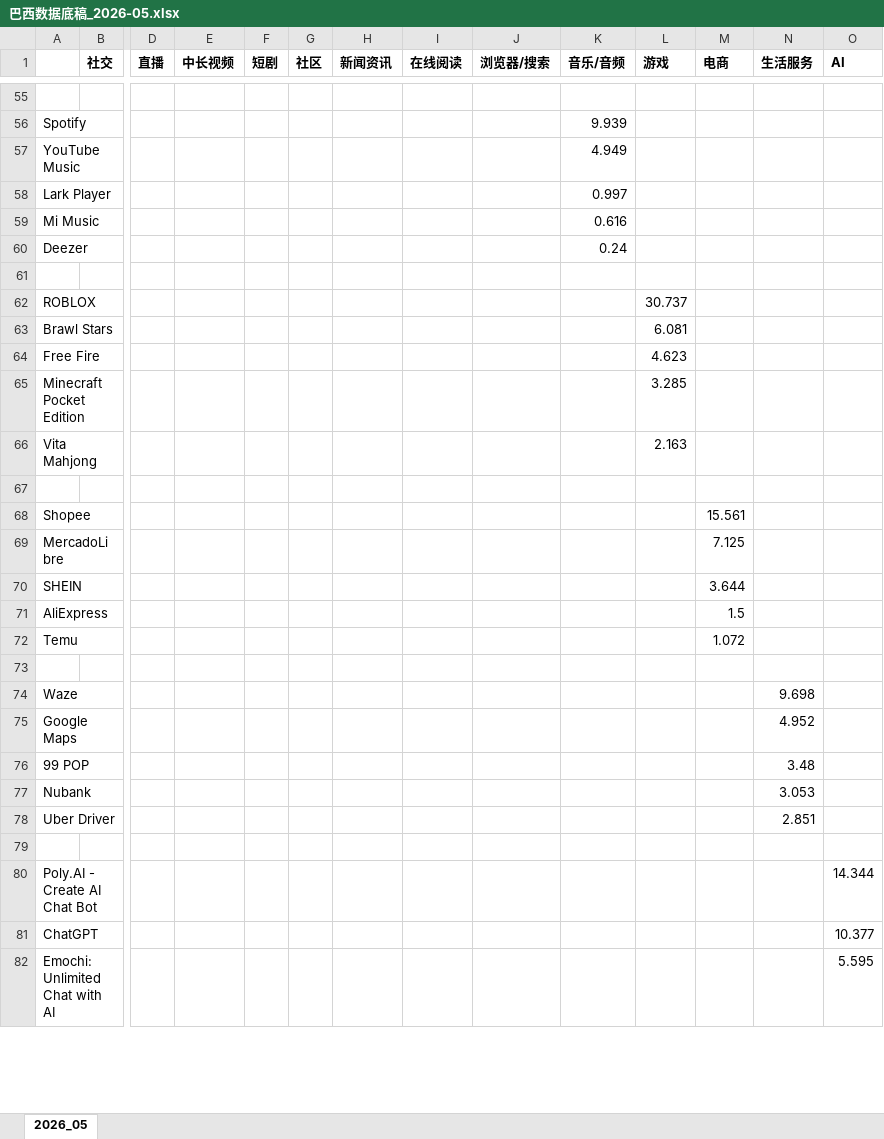
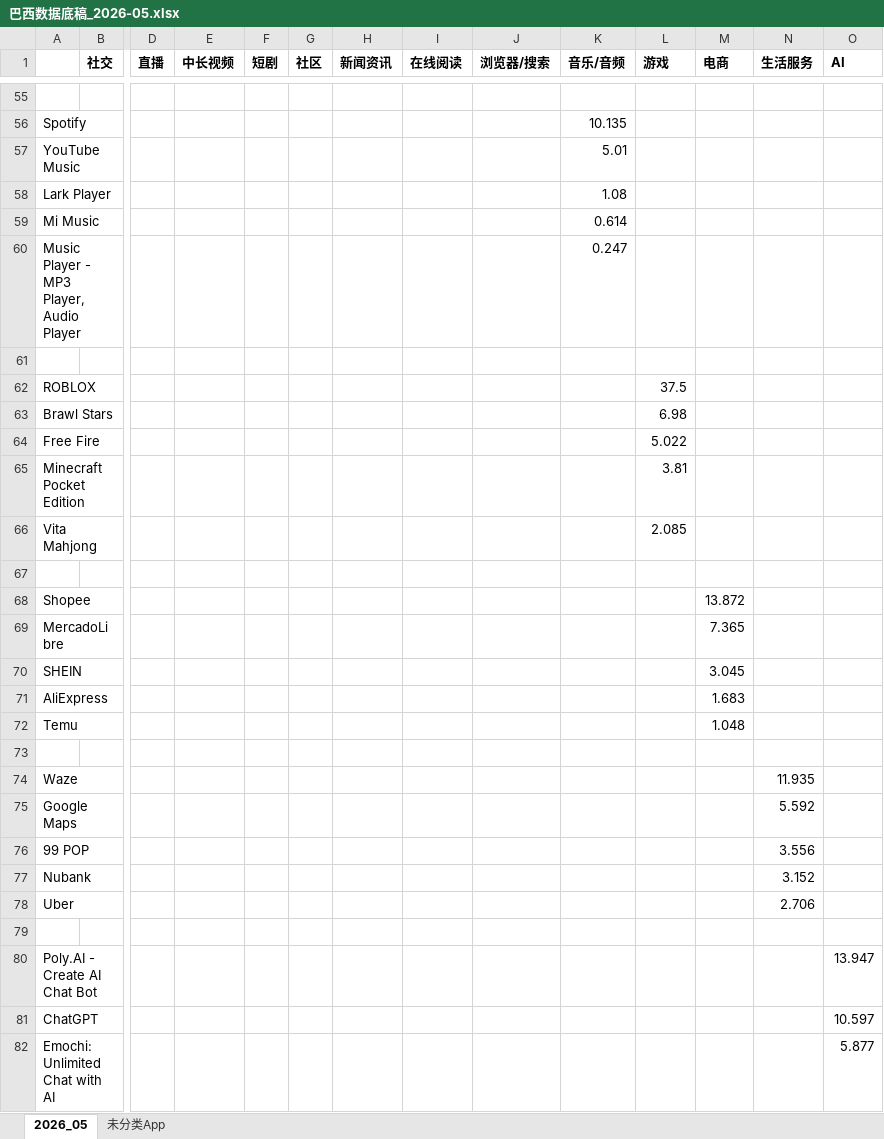
Before and after one commit to huangxindi2002-cmyk/data-auto, an Excel workbook: docs/data/巴西数据底稿_2026-05.xlsx, sheet 2026_05, drawn as a sheet; only a part is shown, gaps mark what is left out; values as stored, in another font and other column widths than the file's, no borders; removed rows and columns are numbered as before the commit, all else as after; rows hold the shown columns only; the diff covers the shown part only; the diff names each change by its address in the sheet, - before the commit and + after, or states it on an @@ line.

```diff
--- a/docs/data/巴西数据底稿_2026-05.xlsx (sheet 2026_05)
+++ b/docs/data/巴西数据底稿_2026-05.xlsx (sheet 2026_05)
+sheet tab: 未分类App
-K56 (音乐/音频): 9.939
+K56 (音乐/音频): 10.135
-K57 (音乐/音频): 4.949
+K57 (音乐/音频): 5.01
-K58 (音乐/音频): 0.997
+K58 (音乐/音频): 1.08
-K59 (音乐/音频): 0.616
+K59 (音乐/音频): 0.614
-row 60: Deezer |  |  |  |  |  |  |  |  | 0.24
+row 60: Music Player - MP3 Player, Audio Player |  |  |  |  |  |  |  |  | 0.247
-L62 (游戏): 30.737
+L62 (游戏): 37.5
-L63 (游戏): 6.081
+L63 (游戏): 6.98
-L64 (游戏): 4.623
+L64 (游戏): 5.022
-L65 (游戏): 3.285
+L65 (游戏): 3.81
-L66 (游戏): 2.163
+L66 (游戏): 2.085
-M68 (电商): 15.561
+M68 (电商): 13.872
-M69 (电商): 7.125
+M69 (电商): 7.365
-M70 (电商): 3.644
+M70 (电商): 3.045
-M71 (电商): 1.5
+M71 (电商): 1.683
-M72 (电商): 1.072
+M72 (电商): 1.048
-N74 (生活服务): 9.698
+N74 (生活服务): 11.935
-N75 (生活服务): 4.952
+N75 (生活服务): 5.592
-N76 (生活服务): 3.48
+N76 (生活服务): 3.556
-N77 (生活服务): 3.053
+N77 (生活服务): 3.152
-row 78: Uber Driver |  |  |  |  |  |  |  |  |  |  |  | 2.851
+row 78: Uber |  |  |  |  |  |  |  |  |  |  |  | 2.706
-O80 (AI): 14.344
+O80 (AI): 13.947
-O81 (AI): 10.377
+O81 (AI): 10.597
-O82 (AI): 5.595
+O82 (AI): 5.877
```
Also changed, not shown: 6 added rows, 6 removed rows and 49 edited cells elsewhere in this sheet, 3 other files.
